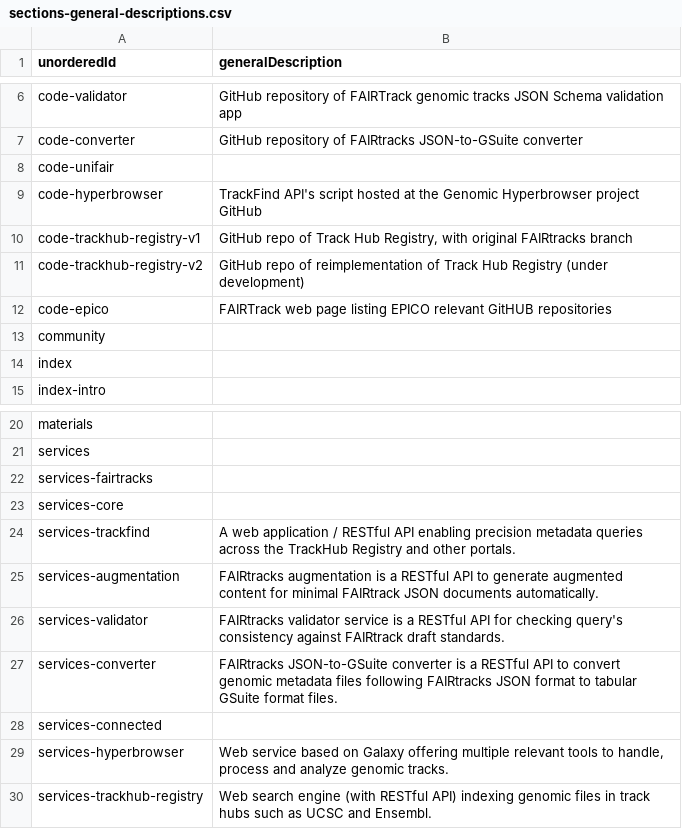
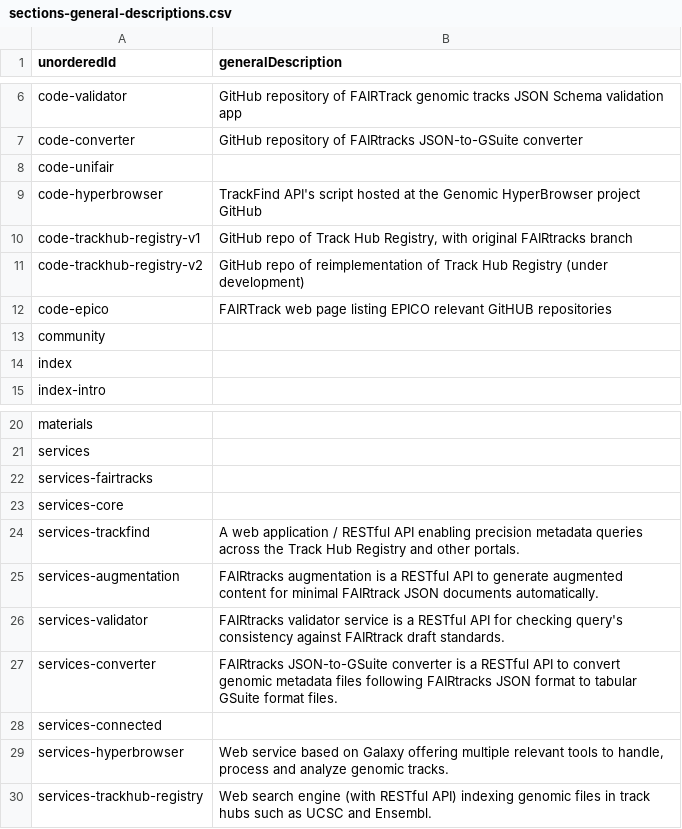
Before and after one commit to fairtracks/fairtracks.net, a CSV file: content/data/sections/sections-general-descriptions.csv, drawn as a sheet; only a part is shown, gaps mark what is left out.

```diff
--- a/content/data/sections/sections-general-descriptions.csv
+++ b/content/data/sections/sections-general-descriptions.csv
@@ -8,3 +8,3 @@ code-converter	GitHub repository of FAIRtracks JSON-to-GSuite converter
 code-unifair	""
-code-hyperbrowser	TrackFind API's script hosted at the Genomic Hyperbrowser project GitHub
+code-hyperbrowser	TrackFind API's script hosted at the Genomic HyperBrowser project GitHub
 code-trackhub-registry-v1	GitHub repo of Track Hub Registry, with original FAIRtracks branch
@@ -23,3 +23,3 @@ services-fairtracks	""
 services-core	""
-services-trackfind	A web application / RESTful API enabling precision metadata queries across the TrackHub Registry and other portals.
+services-trackfind	A web application / RESTful API enabling precision metadata queries across the Track Hub Registry and other portals.
 services-augmentation	FAIRtracks augmentation is a RESTful API to generate augmented content for minimal FAIRtrack JSON documents automatically.
```
Also changed, not shown: 27 other files.
